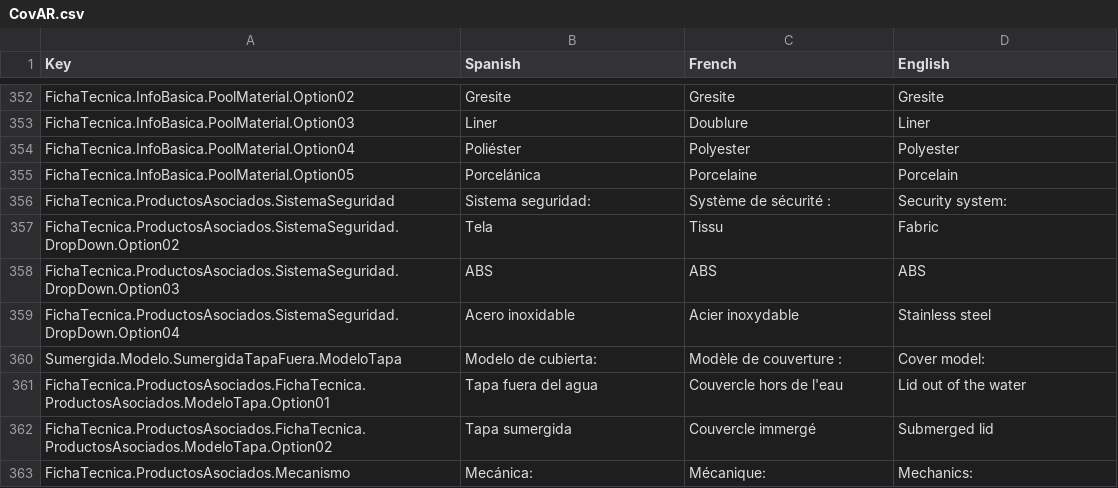
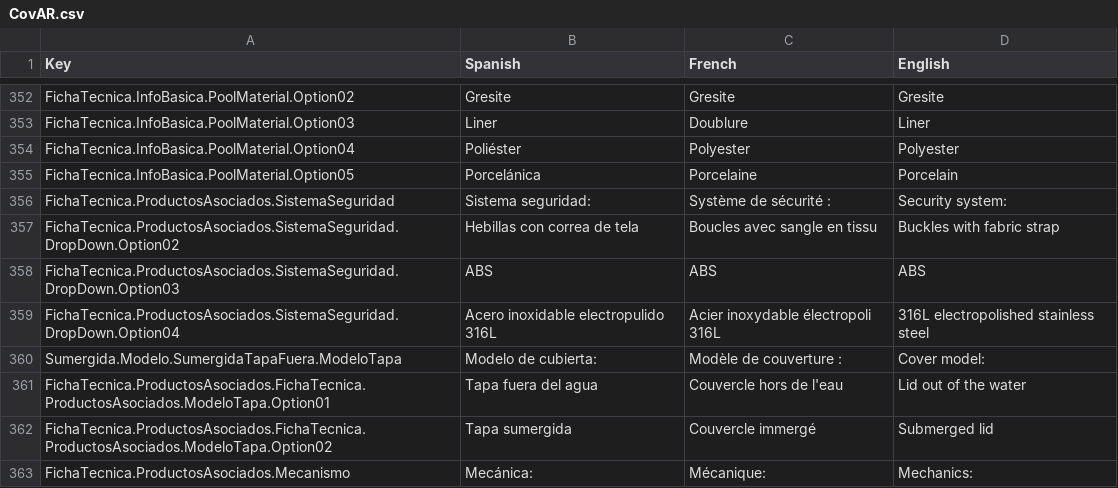
Before and after one commit to dracmadev/CovAR---NewVersion, a CSV file: Assets/SimpleLocalization/Resources/Localization/CovAR.csv, drawn as a sheet; only a part is shown, gaps mark what is left out; the diff covers the shown part only.

```diff
--- a/Assets/SimpleLocalization/Resources/Localization/CovAR.csv
+++ b/Assets/SimpleLocalization/Resources/Localization/CovAR.csv
@@ -861,5 +861,7 @@ FichaTecnica.InfoBasica.PoolMaterial.Option05,Porcelánica,Porcelaine,Porcelain
 FichaTecnica.ProductosAsociados.SistemaSeguridad,Sistema seguridad:,Système de sécurité :,Security system:
-FichaTecnica.ProductosAsociados.SistemaSeguridad.DropDown.Option02,Tela,Tissu,Fabric
+FichaTecnica.ProductosAsociados.SistemaSeguridad.DropDown.Option02,"
+Hebillas con correa de tela",Boucles avec sangle en tissu,Buckles with fabric strap
 FichaTecnica.ProductosAsociados.SistemaSeguridad.DropDown.Option03,ABS,ABS,ABS
-FichaTecnica.ProductosAsociados.SistemaSeguridad.DropDown.Option04,Acero inoxidable,Acier inoxydable,Stainless steel
+FichaTecnica.ProductosAsociados.SistemaSeguridad.DropDown.Option04,"
+Acero inoxidable electropulido 316L",Acier inoxydable électropoli 316L,316L electropolished stainless steel
 Sumergida.Modelo.SumergidaTapaFuera.ModeloTapa,Modelo de cubierta:,Modèle de couverture :,Cover model:
```
Also changed, not shown: 7 edited cells elsewhere in this file, 6 other files.
